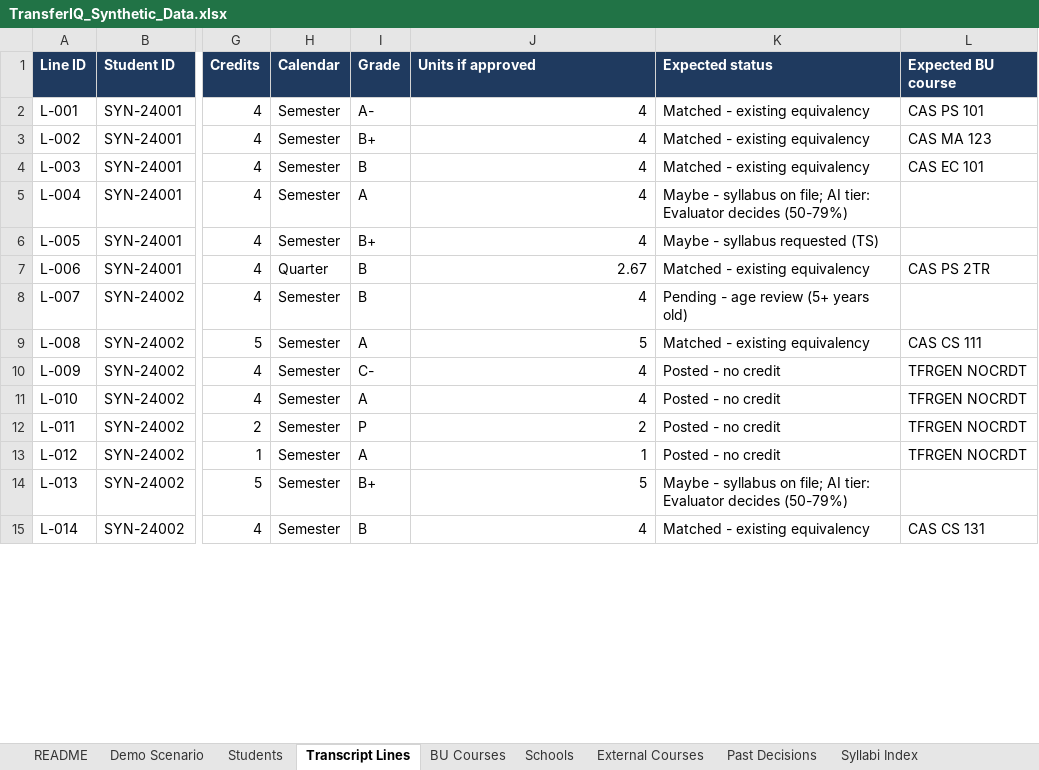
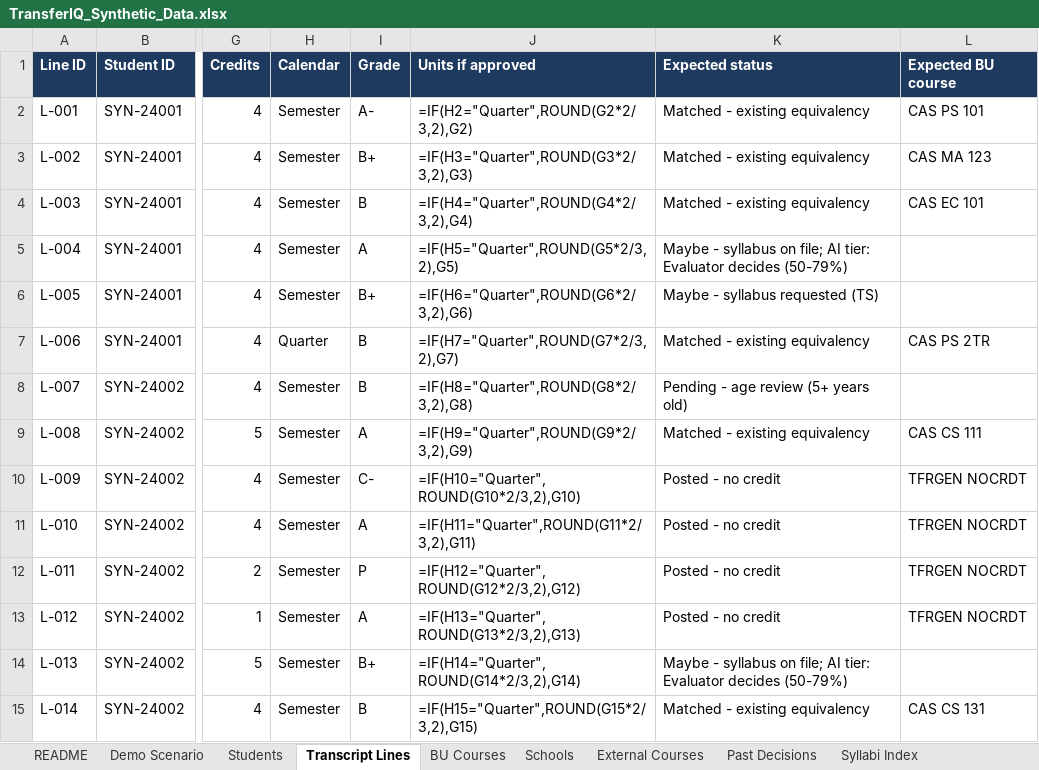
Before and after one commit to psahoo-evoke/bu-solution, an Excel workbook: data/synthetic/TransferIQ_Synthetic_Data.xlsx, sheet Transcript Lines, drawn as a sheet; only a part is shown, gaps mark what is left out; values as stored, in another font and other column widths than the file's, no borders; formulas without a stored value are shown as written; charts and pictures not drawn; the diff covers the shown part only; the diff names each change by its address in the sheet, - before the commit and + after, or states it on an @@ line.

```diff
--- a/data/synthetic/TransferIQ_Synthetic_Data.xlsx (sheet Transcript Lines)
+++ b/data/synthetic/TransferIQ_Synthetic_Data.xlsx (sheet Transcript Lines)
-J2 (Units if approved): 4
+J2 (Units if approved): =IF(H2="Quarter",ROUND(G2*2/3,2),G2)
-J3 (Units if approved): 4
+J3 (Units if approved): =IF(H3="Quarter",ROUND(G3*2/3,2),G3)
-J4 (Units if approved): 4
+J4 (Units if approved): =IF(H4="Quarter",ROUND(G4*2/3,2),G4)
-J5 (Units if approved): 4
+J5 (Units if approved): =IF(H5="Quarter",ROUND(G5*2/3,2),G5)
-J6 (Units if approved): 4
+J6 (Units if approved): =IF(H6="Quarter",ROUND(G6*2/3,2),G6)
-J7 (Units if approved): 2.67
+J7 (Units if approved): =IF(H7="Quarter",ROUND(G7*2/3,2),G7)
-J8 (Units if approved): 4
+J8 (Units if approved): =IF(H8="Quarter",ROUND(G8*2/3,2),G8)
-J9 (Units if approved): 5
+J9 (Units if approved): =IF(H9="Quarter",ROUND(G9*2/3,2),G9)
-J10 (Units if approved): 4
+J10 (Units if approved): =IF(H10="Quarter",ROUND(G10*2/3,2),G10)
-J11 (Units if approved): 4
+J11 (Units if approved): =IF(H11="Quarter",ROUND(G11*2/3,2),G11)
-J12 (Units if approved): 2
+J12 (Units if approved): =IF(H12="Quarter",ROUND(G12*2/3,2),G12)
-J13 (Units if approved): 1
+J13 (Units if approved): =IF(H13="Quarter",ROUND(G13*2/3,2),G13)
-J14 (Units if approved): 5
+J14 (Units if approved): =IF(H14="Quarter",ROUND(G14*2/3,2),G14)
-J15 (Units if approved): 4
+J15 (Units if approved): =IF(H15="Quarter",ROUND(G15*2/3,2),G15)
```
Also changed, not shown: 42 edited cells elsewhere in this sheet, sheet Students, charts or pictures, 33 other files.
